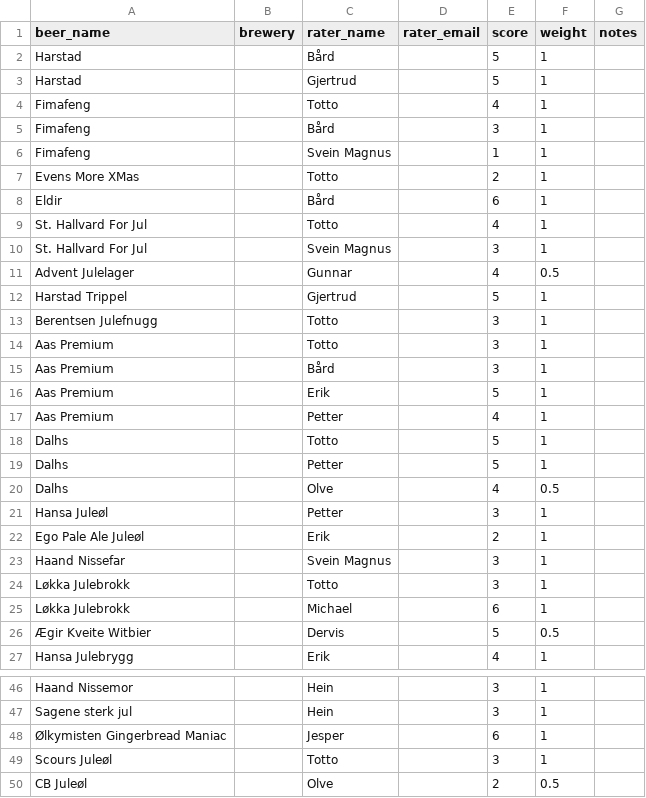
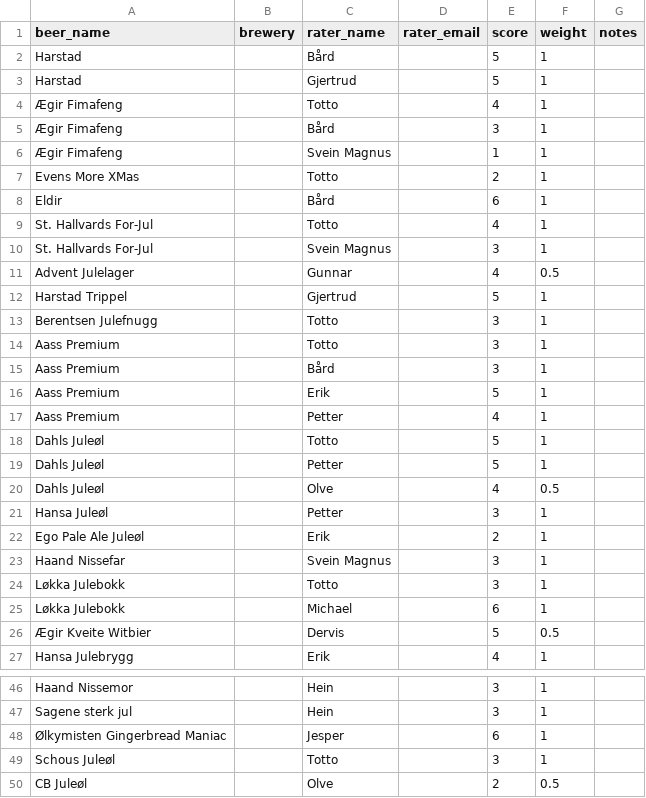
Before and after one commit to Cantara/julebrus, a CSV file: backend/src/main/resources/history/2018.csv, drawn as a sheet; only a part is shown, gaps mark what is left out.

```diff
--- a/backend/src/main/resources/history/2018.csv
+++ b/backend/src/main/resources/history/2018.csv
@@ -3,9 +3,9 @@ Harstad,,Bård,,5,1,
 Harstad,,Gjertrud,,5,1,
-Fimafeng,,Totto,,4,1,
-Fimafeng,,Bård,,3,1,
-Fimafeng,,Svein Magnus,,1,1,
+Ægir Fimafeng,,Totto,,4,1,
+Ægir Fimafeng,,Bård,,3,1,
+Ægir Fimafeng,,Svein Magnus,,1,1,
 Evens More XMas,,Totto,,2,1,
 Eldir,,Bård,,6,1,
-St. Hallvard For Jul,,Totto,,4,1,
-St. Hallvard For Jul,,Svein Magnus,,3,1,
+St. Hallvards For-Jul,,Totto,,4,1,
+St. Hallvards For-Jul,,Svein Magnus,,3,1,
 Advent Julelager,,Gunnar,,4,0.5,
@@ -13,9 +13,9 @@ Harstad Trippel,,Gjertrud,,5,1,
 Berentsen Julefnugg,,Totto,,3,1,
-Aas Premium,,Totto,,3,1,
-Aas Premium,,Bård,,3,1,
-Aas Premium,,Erik,,5,1,
-Aas Premium,,Petter,,4,1,
-Dalhs,,Totto,,5,1,
-Dalhs,,Petter,,5,1,
-Dalhs,,Olve,,4,0.5,
+Aass Premium,,Totto,,3,1,
+Aass Premium,,Bård,,3,1,
+Aass Premium,,Erik,,5,1,
+Aass Premium,,Petter,,4,1,
+Dahls Juleøl,,Totto,,5,1,
+Dahls Juleøl,,Petter,,5,1,
+Dahls Juleøl,,Olve,,4,0.5,
 Hansa Juleøl,,Petter,,3,1,
@@ -23,4 +23,4 @@ Ego Pale Ale Juleøl,,Erik,,2,1,
 Haand Nissefar,,Svein Magnus,,3,1,
-Løkka Julebrokk,,Totto,,3,1,
-Løkka Julebrokk,,Michael,,6,1,
+Løkka Julebokk,,Totto,,3,1,
+Løkka Julebokk,,Michael,,6,1,
 Ægir Kveite Witbier,,Dervis,,5,0.5,
@@ -48,3 +48,3 @@ Sagene sterk jul,,Hein,,3,1,
 Ølkymisten Gingerbread Maniac,,Jesper,,6,1,
-Scours Juleøl,,Totto,,3,1,
+Schous Juleøl,,Totto,,3,1,
 CB Juleøl,,Olve,,2,0.5,
```
Also changed, not shown: backend/src/main/resources/history/2011.csv, backend/src/main/resources/history/2012.csv, 19 other files.
